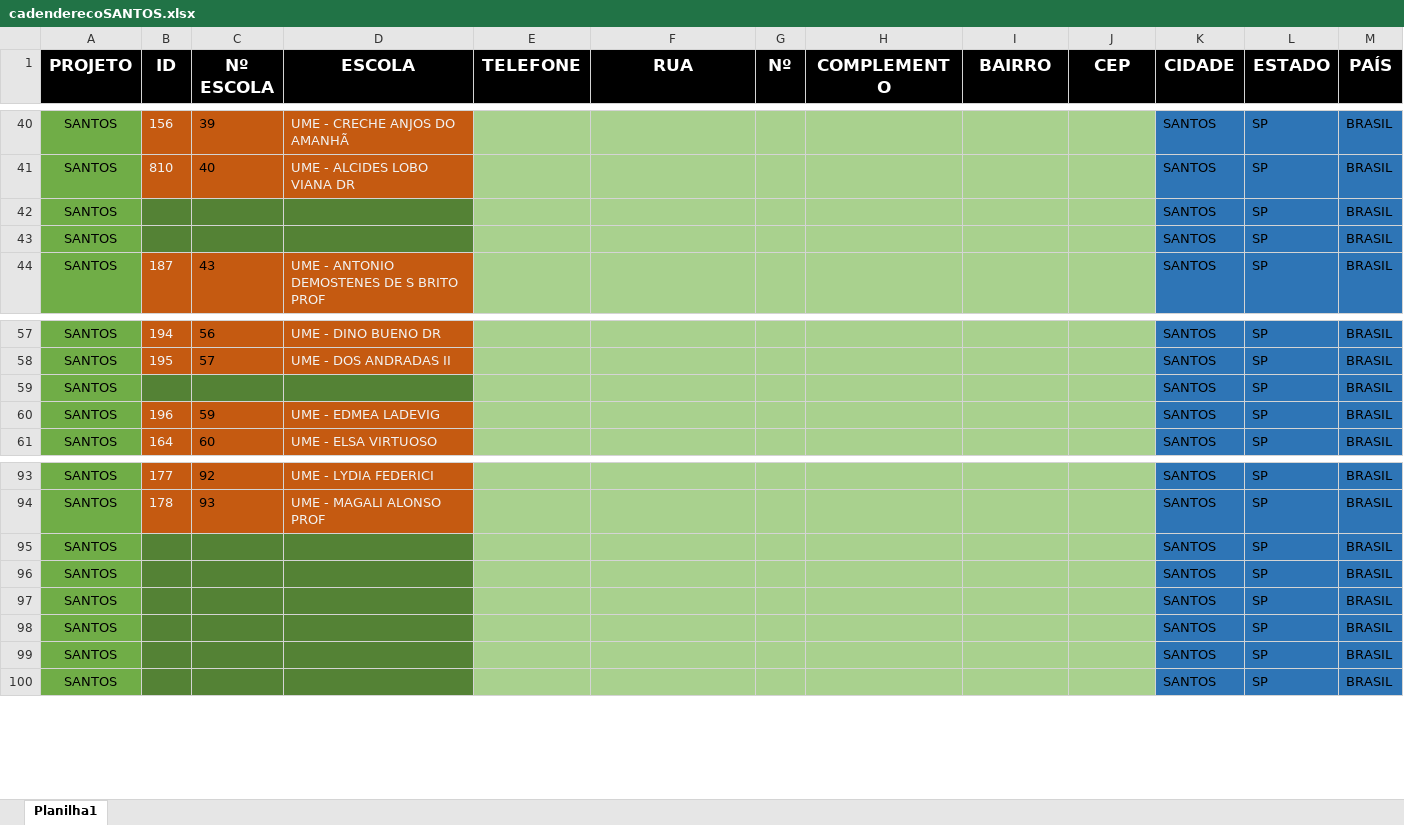
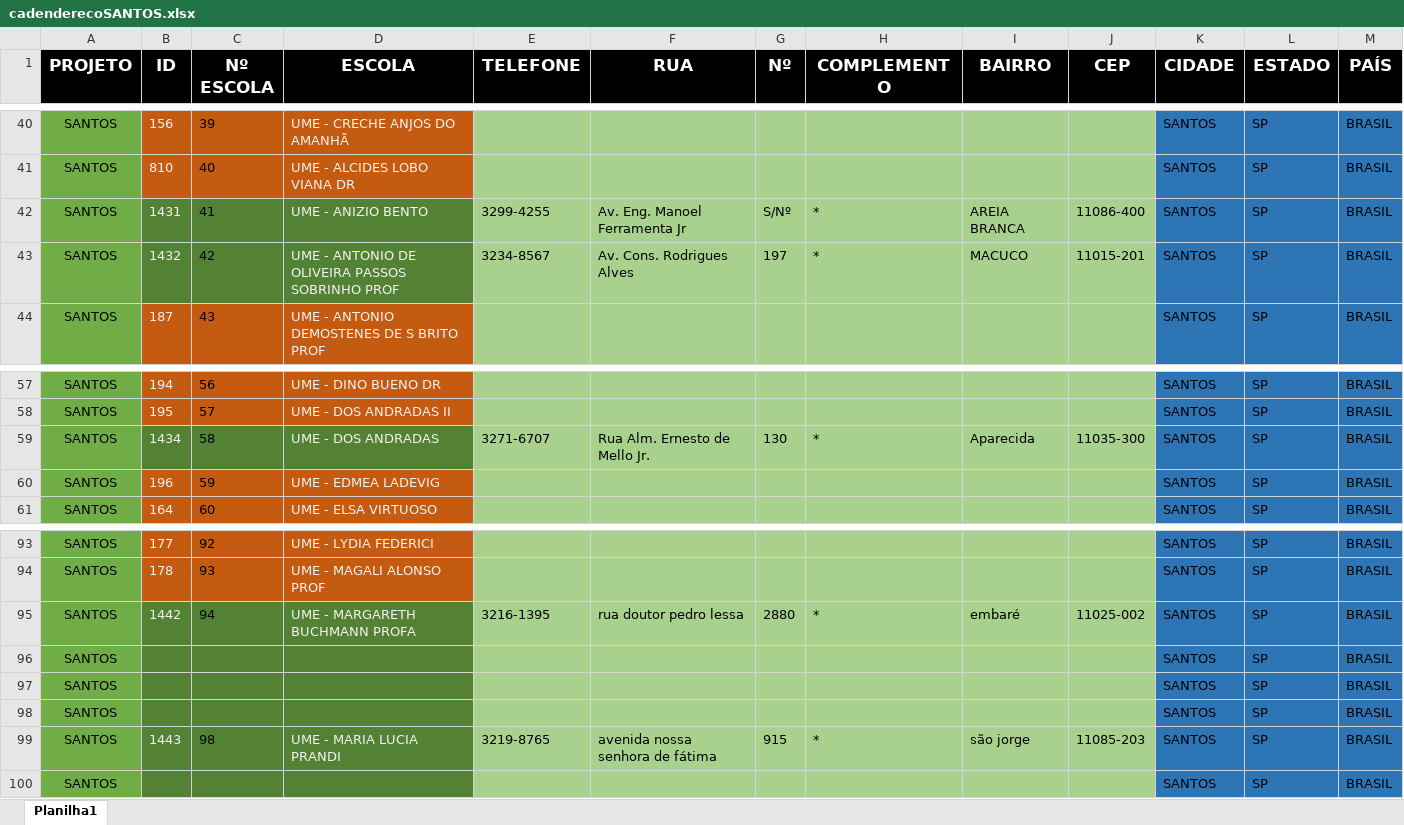
Before and after one commit to Alexandre1313/system_sys_back, an Excel workbook: core/utils/cadenderecoSANTOS.xlsx, sheet Planilha1, drawn as a sheet; only a part is shown, gaps mark what is left out; values as stored, in another font and other column widths than the file's, no borders; removed rows and columns are numbered as before the commit, all else as after; the diff covers the shown part only; the diff names each change by its address in the sheet, - before the commit and + after, or states it on an @@ line.

```diff
--- a/core/utils/cadenderecoSANTOS.xlsx (sheet Planilha1)
+++ b/core/utils/cadenderecoSANTOS.xlsx (sheet Planilha1)
-B42 (ID): (empty)
+B42 (ID): 1431
-C42 (Nº ESCOLA): (empty)
+C42 (Nº ESCOLA): 41
-D42 (ESCOLA): (empty)
+D42 (ESCOLA): UME - ANIZIO BENTO
-E42 (TELEFONE): (empty)
+E42 (TELEFONE): 3299-4255
-F42 (RUA): (empty)
+F42 (RUA): Av. Eng. Manoel Ferramenta Jr
-G42 (Nº): (empty)
+G42 (Nº): S/Nº
-H42:H43 (COMPLEMENTO): (empty)
+H42:H43 (COMPLEMENTO): *
-I42 (BAIRRO): (empty)
+I42 (BAIRRO): AREIA BRANCA
-J42 (CEP): (empty)
+J42 (CEP): 11086-400
-B43 (ID): (empty)
+B43 (ID): 1432
-C43 (Nº ESCOLA): (empty)
+C43 (Nº ESCOLA): 42
-D43 (ESCOLA): (empty)
+D43 (ESCOLA): UME - ANTONIO DE OLIVEIRA PASSOS SOBRINHO PROF
-E43 (TELEFONE): (empty)
+E43 (TELEFONE): 3234-8567
-F43 (RUA): (empty)
+F43 (RUA): Av. Cons. Rodrigues Alves
-G43 (Nº): (empty)
+G43 (Nº): 197
-I43 (BAIRRO): (empty)
+I43 (BAIRRO): MACUCO
-J43 (CEP): (empty)
+J43 (CEP): 11015-201
-B59 (ID): (empty)
+B59 (ID): 1434
-C59 (Nº ESCOLA): (empty)
+C59 (Nº ESCOLA): 58
-D59 (ESCOLA): (empty)
+D59 (ESCOLA): UME - DOS ANDRADAS
-E59 (TELEFONE): (empty)
+E59 (TELEFONE): 3271-6707
-F59 (RUA): (empty)
+F59 (RUA): Rua Alm. Ernesto de Mello Jr.
-G59 (Nº): (empty)
+G59 (Nº): 130
-H59 (COMPLEMENTO): (empty)
+H59 (COMPLEMENTO): *
-I59 (BAIRRO): (empty)
+I59 (BAIRRO): Aparecida
-J59 (CEP): (empty)
+J59 (CEP): 11035-300
+row 95: SANTOS | 1442 | 94 | UME - MARGARETH BUCHMANN PROFA | 3216-1395 | rua doutor pedro lessa | 2880 | * | embaré | 11025-002 | SANTOS | SP | BRASIL
-B99 (ID): (empty)
+B99 (ID): 1443
-C99 (Nº ESCOLA): (empty)
+C99 (Nº ESCOLA): 98
-D99 (ESCOLA): (empty)
+D99 (ESCOLA): UME - MARIA LUCIA PRANDI
-E99 (TELEFONE): (empty)
+E99 (TELEFONE): 3219-8765
-F99 (RUA): (empty)
+F99 (RUA): avenida nossa senhora de fátima
-G99 (Nº): (empty)
+G99 (Nº): 915
-H99 (COMPLEMENTO): (empty)
+H99 (COMPLEMENTO): *
-I99 (BAIRRO): (empty)
+I99 (BAIRRO): são jorge
-J99 (CEP): (empty)
+J99 (CEP): 11085-203
-row 99: SANTOS |  |  |  |  |  |  |  |  |  | SANTOS | SP | BRASIL
```
Also changed, not shown: 90 edited cells elsewhere in this sheet, core/utils/cadastrodeitens.xlsx, 6 other files.
